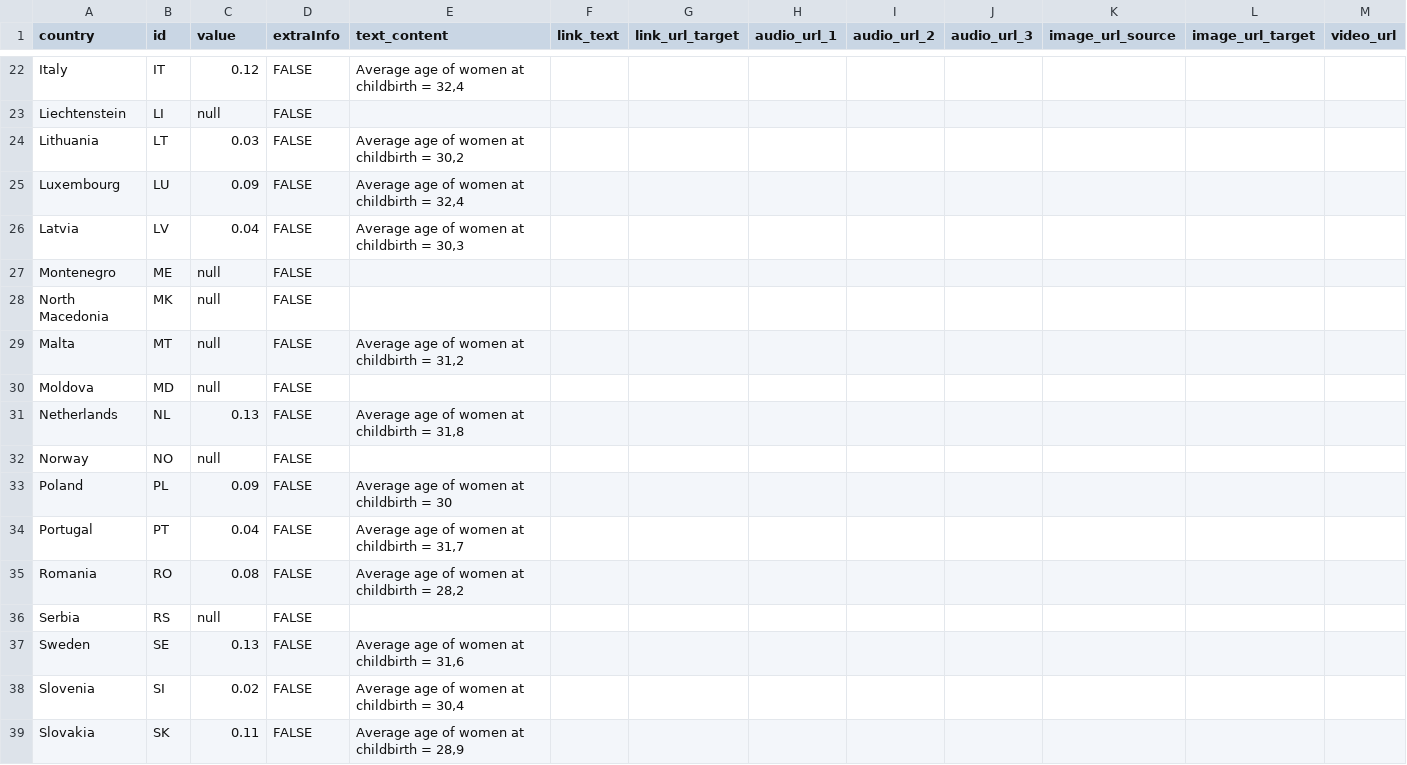
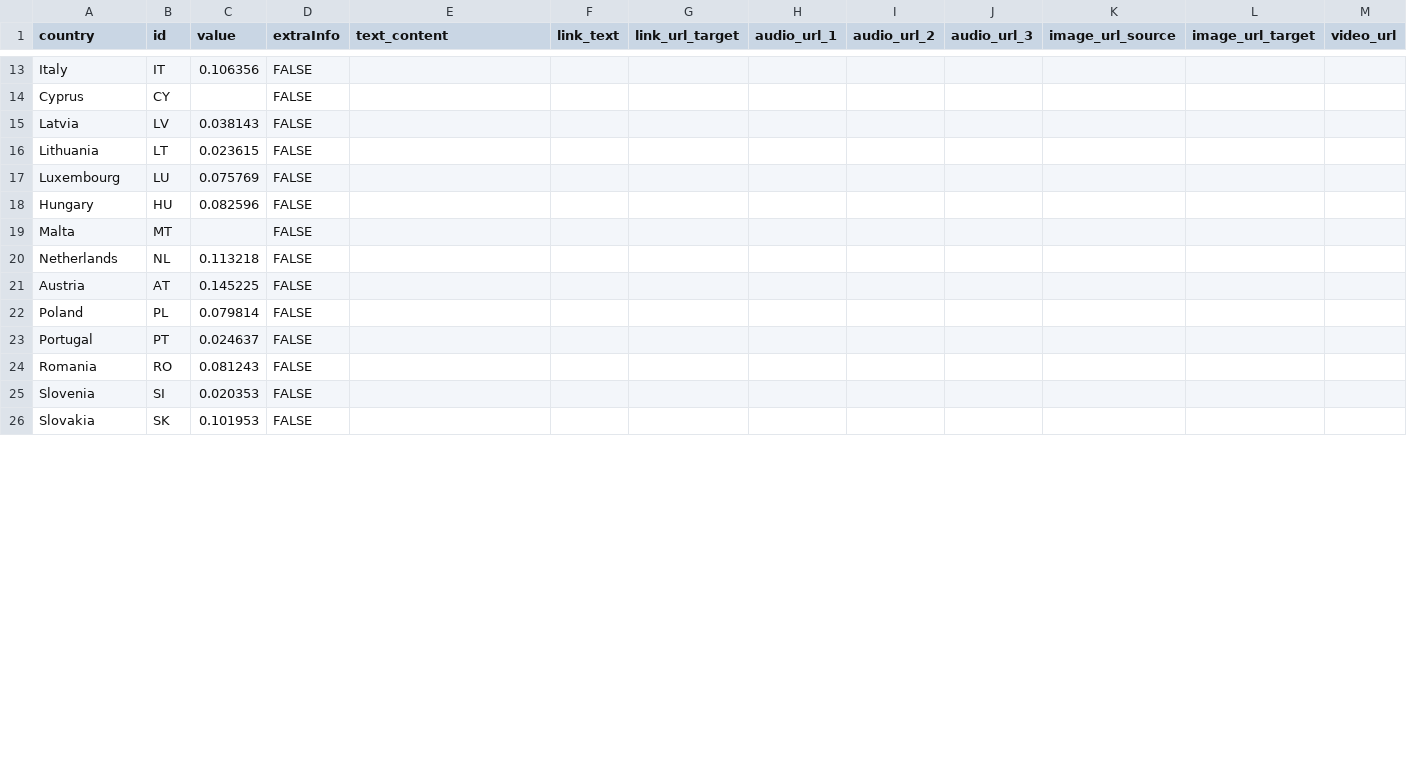
Before and after one commit to EuranetPlus/map-trips-by-train, a CSV file: static/data/thematic/data.csv, drawn as a sheet; only a part is shown, gaps mark what is left out; removed rows and columns are numbered as before the commit, all else as after; the diff covers the shown part only; the diff names each change by its address in the sheet, - before the commit and + after, or states it on an @@ line.

Commit message:
Update thematic data with new values and format

```diff
--- a/static/data/thematic/data.csv
+++ b/static/data/thematic/data.csv
-C13 (value): 0.12
+C13 (value): 0.106356
-E13 (text_content): Average age of women at childbirth = 32,4
+E13 (text_content): (empty)
-row 23: Liechtenstein | LI | null | FALSE
+row 14: Cyprus | CY |  | FALSE
+row 15: Latvia | LV | 0.038143 | FALSE
-C16 (value): 0.03
+C16 (value): 0.023615
-E16 (text_content): Average age of women at childbirth = 30,2
+E16 (text_content): (empty)
-C17 (value): 0.09
+C17 (value): 0.075769
-E17 (text_content): Average age of women at childbirth = 32,4
+E17 (text_content): (empty)
-row 26: Latvia | LV | 0.04 | FALSE | Average age of women at childbirth = 30,3
-row 27: Montenegro | ME | null | FALSE
-row 28: North Macedonia | MK | null | FALSE
+row 18: Hungary | HU | 0.082596 | FALSE
-C19 (value): null
+C19 (value): (empty)
-E19 (text_content): Average age of women at childbirth = 31,2
+E19 (text_content): (empty)
-row 30: Moldova | MD | null | FALSE
-C20 (value): 0.13
+C20 (value): 0.113218
-E20 (text_content): Average age of women at childbirth = 31,8
+E20 (text_content): (empty)
-row 32: Norway | NO | null | FALSE
+row 21: Austria | AT | 0.145225 | FALSE
-C22 (value): 0.09
+C22 (value): 0.079814
-E22 (text_content): Average age of women at childbirth = 30
+E22 (text_content): (empty)
-C23 (value): 0.04
+C23 (value): 0.024637
-E23 (text_content): Average age of women at childbirth = 31,7
+E23 (text_content): (empty)
-C24 (value): 0.08
+C24 (value): 0.081243
-E24 (text_content): Average age of women at childbirth = 28,2
+E24 (text_content): (empty)
-row 36: Serbia | RS | null | FALSE
-row 37: Sweden | SE | 0.13 | FALSE | Average age of women at childbirth = 31,6
-C25 (value): 0.02
+C25 (value): 0.020353
-E25 (text_content): Average age of women at childbirth = 30,4
+E25 (text_content): (empty)
-C26 (value): 0.11
+C26 (value): 0.101953
-E26 (text_content): Average age of women at childbirth = 28,9
+E26 (text_content): (empty)
```
Also changed, not shown: 4 added rows, 14 removed rows and 18 edited cells elsewhere in this file.
